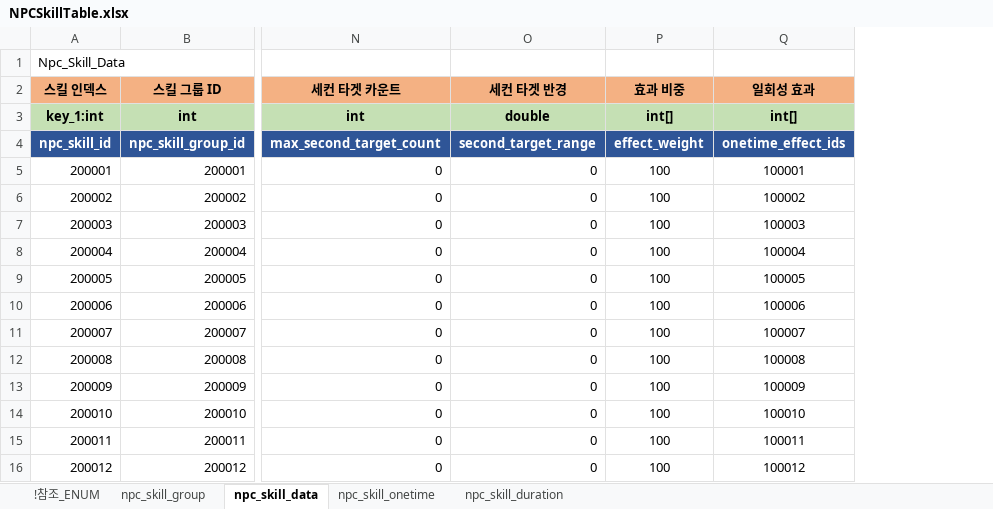
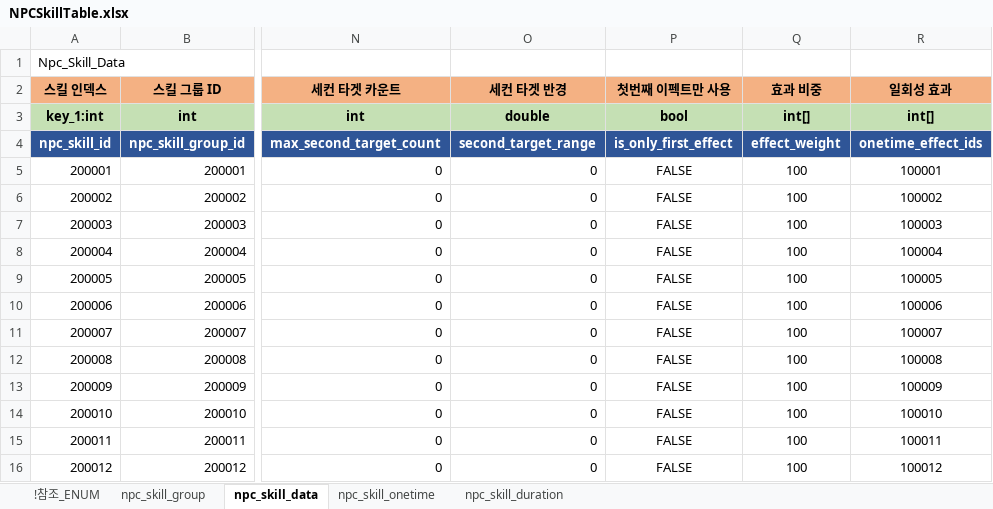
Before and after one commit to shanash/ZeroOne, an Excel workbook: Android/ExcelData/NPCSkillTable.xlsx, sheet npc_skill_data, drawn as a sheet; only a part is shown, gaps mark what is left out; values as stored, in another font and other column widths than the file's, no borders; the diff names each change by its address in the sheet, - before the commit and + after, or states it on an @@ line.

```diff
--- a/Android/ExcelData/NPCSkillTable.xlsx (sheet npc_skill_data)
+++ b/Android/ExcelData/NPCSkillTable.xlsx (sheet npc_skill_data)
+column P (첫번째 이펙트만 사용), rows 3-16: bool | is_only_first_effect | FALSE | FALSE | FALSE | FALSE | FALSE | FALSE | FALSE | FALSE | FALSE | FALSE | FALSE | FALSE
```
Also changed, not shown: Android/ExcelData/NPCTable.xlsx, Android/ExcelData/PCSkillTable.xlsx, 47 other files.
